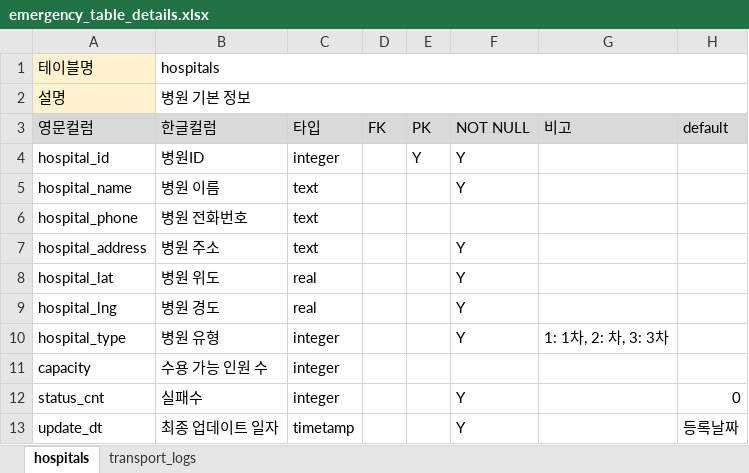
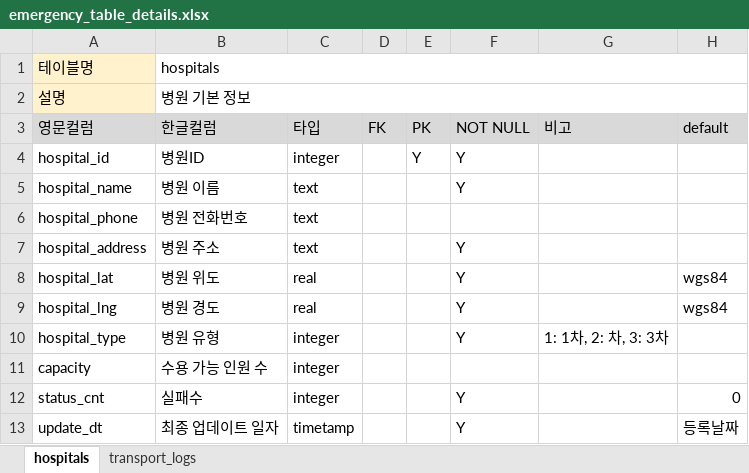
Before and after one commit to tead1234/realtime-emergency-server, an Excel workbook: emergency_table_details.xlsx, sheet hospitals, drawn as a sheet; values as stored, in another font and other column widths than the file's, no borders; the diff names each change by its address in the sheet, - before the commit and + after, or states it on an @@ line.

```diff
--- a/emergency_table_details.xlsx (sheet hospitals)
+++ b/emergency_table_details.xlsx (sheet hospitals)
-H8:H9 (default): (empty)
+H8:H9 (default): wgs84
```
Also changed, not shown: sheet transport_logs, 2 other files.
